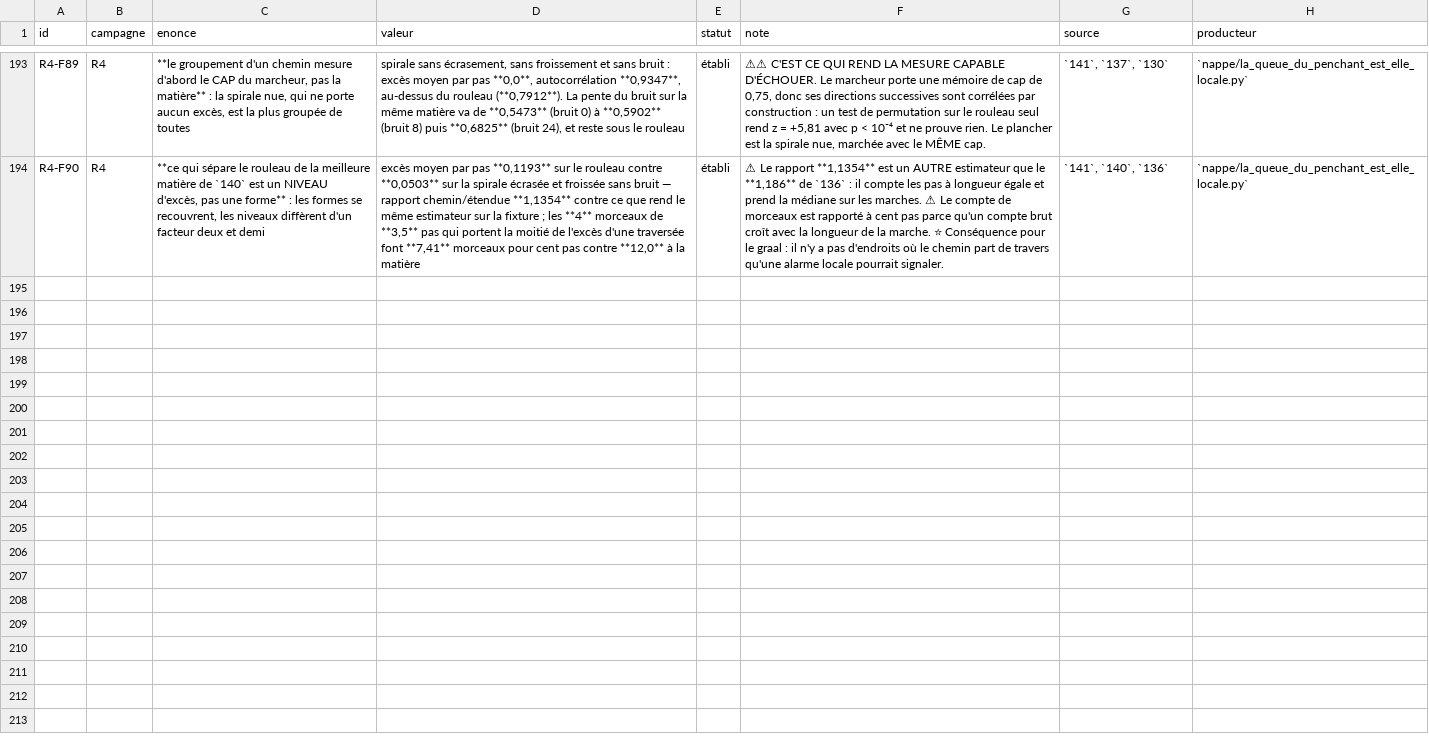
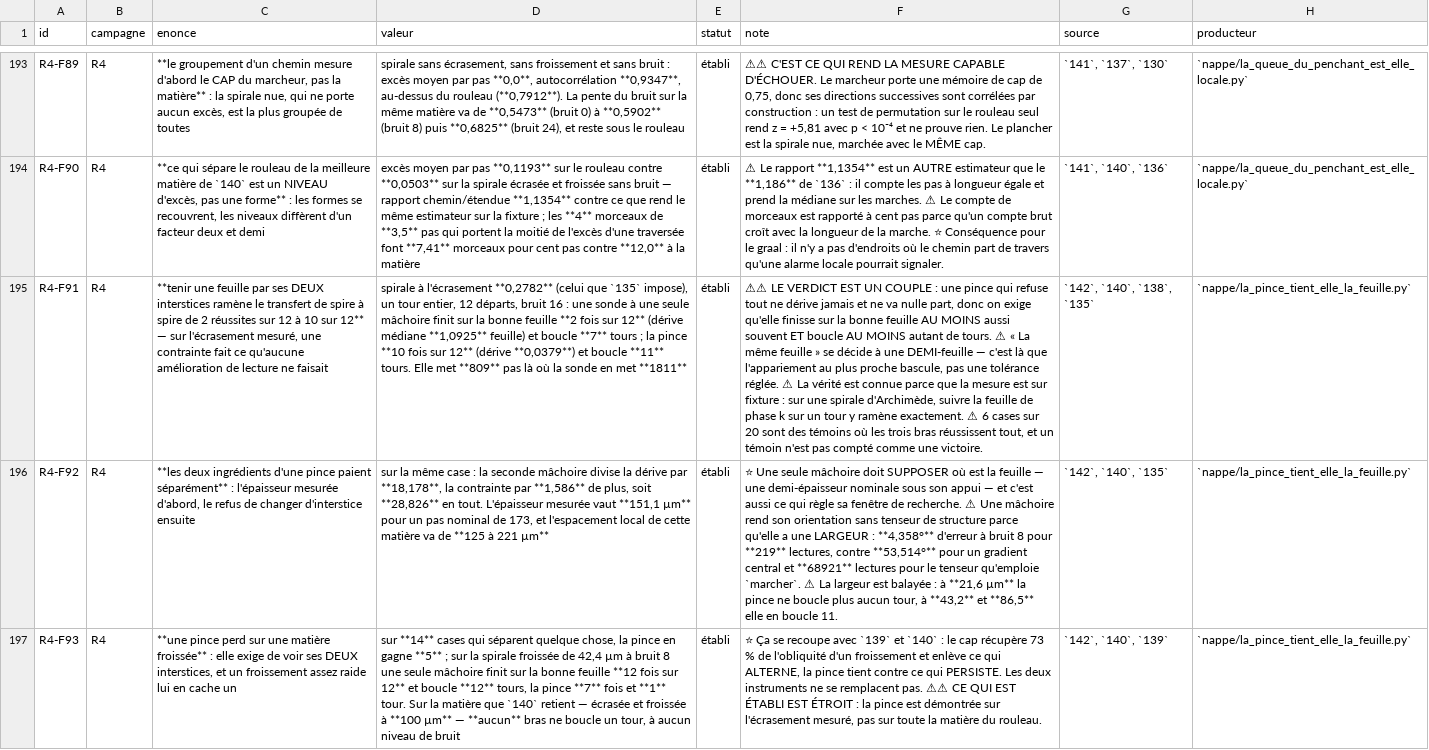
Before and after one commit to MasterLaplace/LplVesuvius, a TSV file: docs/rapports/REGISTRE_faits.tsv, drawn as a sheet; only a part is shown, gaps mark what is left out; the diff names each change by its address in the sheet, - before the commit and + after, or states it on an @@ line.

Commit message:
feat(nappe): a clamp holds the sheet a probe lets go of
The idea is the author's, two compressor rollers holding one sheet, and three
slices had prepared it. 138 established that the walker must be constrained
rather than better measured, 140 that the correction is predictable from the
crushing, 141 that it has nothing to detect. Carried into the volume, a jaw is
a wide support resting on an interstice, and a clamp has two of them, one on
each side of the same sheet.

On the spiral at the measured crushing (0.2782, the one 135 imposes) at noise
16, one full turn, 12 departures: a single jawed probe ends on the right sheet
2 times out of 12 and closes 7 turns; the clamp 10 times out of 12 and closes
11, in 809 steps against 1811.

Both ingredients pay separately. The second jaw divides the drift by 18.178
because it MEASURES the thickness, 151.1 micrometres, where one jaw can only
assume it; refusing to change interstice divides it by 1.586 more, 28.826 in
all. And a jaw carries an orientation without a structure tensor because it
has WIDTH: 4.358 degrees of error at noise 8 for 219 reads, against 53.514 for
a central gradient and 68921 reads for the tensor that marcher uses.

It does not win everywhere, and that half matters. It takes 5 of the 14 cells
that separate anything, the other 6 being controls where all three arms
succeed at everything. It loses on wrinkled matter, because a clamp needs to
see BOTH its interstices and a steep enough wrinkle hides one. On the matter
140 retains, crushed and wrinkled at 100 micrometres, no arm closes a turn at
any noise level. The split with the heading then reads by itself: 139 measures
that the heading recovers 73 per cent of a wrinkle's obliquity and 140 that it
removes what alternates; the clamp holds against what persists.

The verdict is a pair, which sheet you end on and how far you get, without
which an arm that refuses everything would be declared the best. And the same
sheet is decided at half a sheet, where nearest matching flips, not at a
tuned tolerance.

Four traps paid here. A minimum accepted at the EDGE of its window collapses
the thickness and the clamp closes on itself. A window starting from zero
instead of centred on where the jaw expects its interstice misses one pushed
further by the wrinkle. A drift of exactly 1.0000 sheet per turn is the
fixture's angular branch cut, not a failure, and I first read it as one. And
one of my own checks could not fail.

```diff
--- a/docs/rapports/REGISTRE_faits.tsv
+++ b/docs/rapports/REGISTRE_faits.tsv
+row 195: R4-F91 | R4 | **tenir une feuille par ses DEUX interstices ramène le transfert de spire à spire de 2 réussites sur 12 à 10 sur 12** — sur l'écrasement mesuré, une contrainte fait ce qu'aucune amélioration de lecture ne faisait | spirale à l'écrasement **0,2782** (celui que `135` impose), un tour entier, 12 départs, bruit 16 : une sonde à une seule mâchoire finit sur la bonne feuille **2 fois sur 12** (dérive médiane **1,0925** feuille) et boucle **7** tours ; la pince **10 fois sur 12** (dérive **0,0379**) et boucle **11** tours. Elle met **809** pas là où la sonde en met **1811** | établi | ⚠⚠ LE VERDICT EST UN COUPLE : une pince qui refuse tout ne dérive jamais et ne va nulle part, donc on exige qu'elle finisse sur la bonne feuille AU MOINS aussi souvent ET boucle AU MOINS autant de tours. ⚠ « La même feuille » se décide à une DEMI-feuille — c'est là que l'appariement au plus proche bascule, pas une tolérance réglée. ⚠ La vérité est connue parce que la mesure est sur fixture : sur une spirale d'Archimède, suivre la feuille de phase k sur un tour y ramène exactement. ⚠ 6 cases sur 20 sont des témoins où les trois bras réussissent tout, et un témoin n'est pas compté comme une victoire. | `142`, `140`, `138`, `135` | `nappe/la_pince_tient_elle_la_feuille.py`
+row 196: R4-F92 | R4 | **les deux ingrédients d'une pince paient séparément** : l'épaisseur mesurée d'abord, le refus de changer d'interstice ensuite | sur la même case : la seconde mâchoire divise la dérive par **18,178**, la contrainte par **1,586** de plus, soit **28,826** en tout. L'épaisseur mesurée vaut **151,1 µm** pour un pas nominal de 173, et l'espacement local de cette matière va de **125 à 221 µm** | établi | ⭐ Une seule mâchoire doit SUPPOSER où est la feuille — une demi-épaisseur nominale sous son appui — et c'est aussi ce qui règle sa fenêtre de recherche. ⚠ Une mâchoire rend son orientation sans tenseur de structure parce qu'elle a une LARGEUR : **4,358°** d'erreur à bruit 8 pour **219** lectures, contre **53,514°** pour un gradient central et **68921** lectures pour le tenseur qu'emploie `marcher`. ⚠ La largeur est balayée : à **21,6 µm** la pince ne boucle plus aucun tour, à **43,2** et **86,5** elle en boucle 11. | `142`, `140`, `135` | `nappe/la_pince_tient_elle_la_feuille.py`
+row 197: R4-F93 | R4 | **une pince perd sur une matière froissée** : elle exige de voir ses DEUX interstices, et un froissement assez raide lui en cache un | sur **14** cases qui séparent quelque chose, la pince en gagne **5** ; sur la spirale froissée de 42,4 µm à bruit 8 une seule mâchoire finit sur la bonne feuille **12 fois sur 12** et boucle **12** tours, la pince **7** fois et **1** tour. Sur la matière que `140` retient — écrasée et froissée à **100 µm** — **aucun** bras ne boucle un tour, à aucun niveau de bruit | établi | ⭐ Ça se recoupe avec `139` et `140` : le cap récupère 73 % de l'obliquité d'un froissement et enlève ce qui ALTERNE, la pince tient contre ce qui PERSISTE. Les deux instruments ne se remplacent pas. ⚠⚠ CE QUI EST ÉTABLI EST ÉTROIT : la pince est démontrée sur l'écrasement mesuré, pas sur toute la matière du rouleau. | `142`, `140`, `139` | `nappe/la_pince_tient_elle_la_feuille.py`
```
Also changed, not shown: docs/rapports/REGISTRE_portes.tsv, 10 other files.
